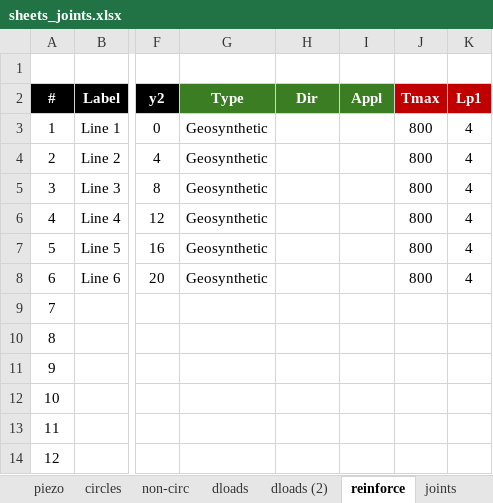
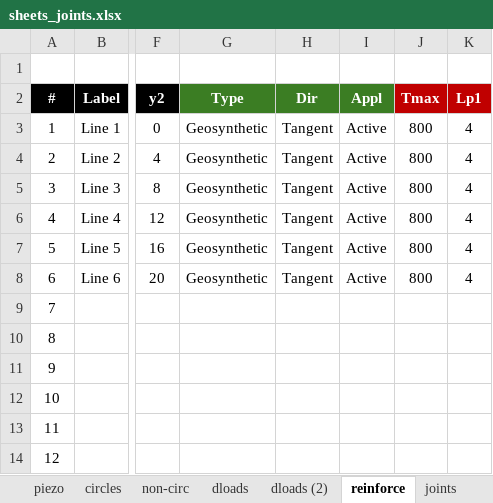
Before and after one commit to njones61/xslope, an Excel workbook: docs/usage/sample_sheets/sheets_joints.xlsx, sheet reinforce, drawn as a sheet; only a part is shown, gaps mark what is left out; values as stored, in another font and other column widths than the file's, no borders; charts and pictures and conditional formats not drawn; the diff names each change by its address in the sheet, - before the commit and + after, or states it on an @@ line.

```diff
--- a/docs/usage/sample_sheets/sheets_joints.xlsx (sheet reinforce)
+++ b/docs/usage/sample_sheets/sheets_joints.xlsx (sheet reinforce)
-H3:H8 (Dir): (empty)
+H3:H8 (Dir): Tangent
-I3:I8 (Appl): (empty)
+I3:I8 (Appl): Active
```
Also changed, not shown: sheet piezo, docs/usage/sample_sheets/sheets_mat.xlsx, docs/usage/sample_sheets/sheets_polygon.xlsx, 22 other files.
